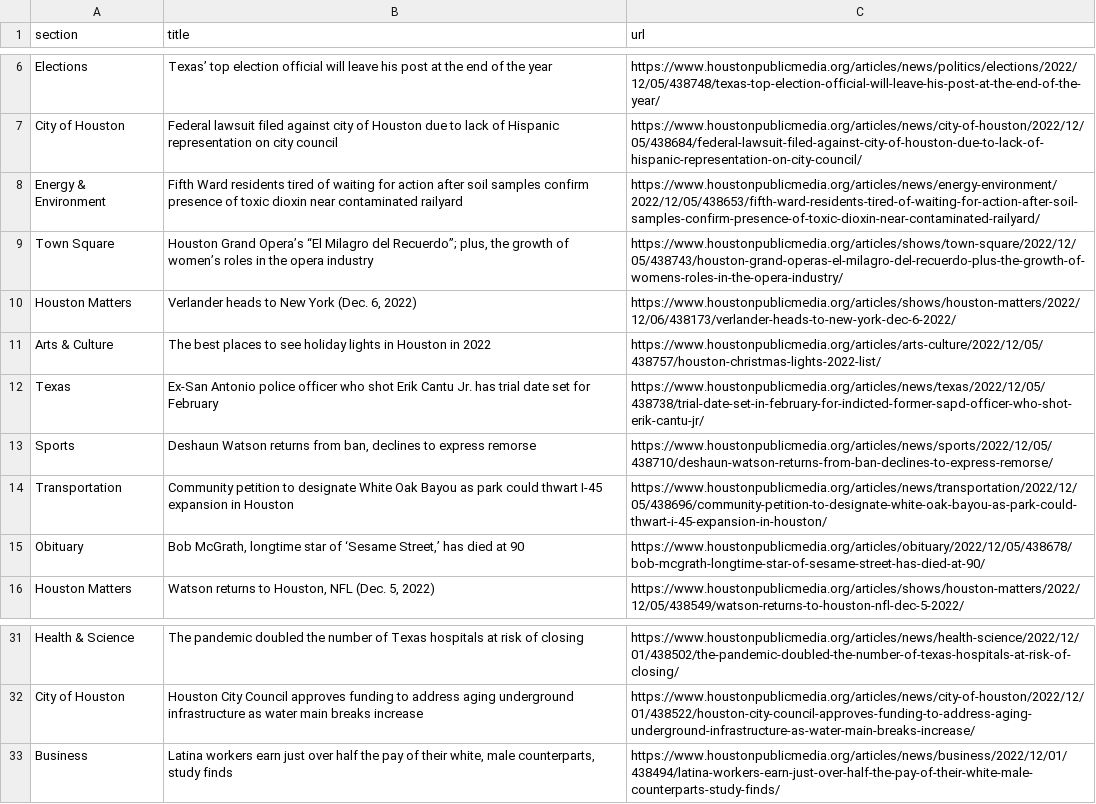
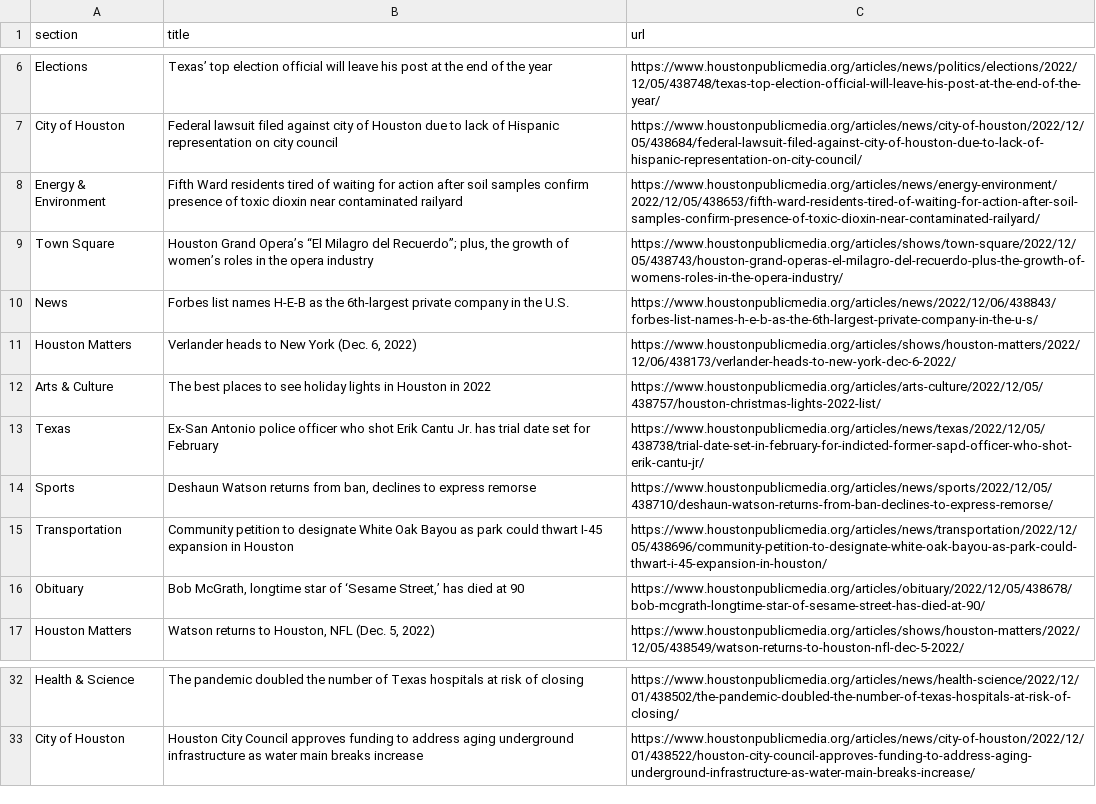
Before and after one commit to tanazm/Houston_scraped, a CSV file: npr.csv, drawn as a sheet; only a part is shown, gaps mark what is left out.

```diff
--- a/npr.csv
+++ b/npr.csv
@@ -9,2 +9,3 @@ Energy & Environment,Fifth Ward residents tired of waiting for action after soil
 Town Square,"Houston Grand Opera’s “El Milagro del Recuerdo”; plus, the growth of women’s roles in the opera industry",https://www.houstonpublicmedia.org/articles/shows/town-square/2022/12/05/438743/houston-grand-operas-el-milagro-del-recuerdo-plus-the-growth-of-womens-roles-in-the-opera-industry/
+News,Forbes list names H-E-B as the 6th-largest private company in the U.S.,https://www.houstonpublicmedia.org/articles/news/2022/12/06/438843/forbes-list-names-h-e-b-as-the-6th-largest-private-company-in-the-u-s/
 Houston Matters,"Verlander heads to New York (Dec. 6, 2022)",https://www.houstonpublicmedia.org/articles/shows/houston-matters/2022/12/06/438173/verlander-heads-to-new-york-dec-6-2022/
@@ -32,2 +33 @@ Health & Science,The pandemic doubled the number of Texas hospitals at risk of c
 City of Houston,Houston City Council approves funding to address aging underground infrastructure as water main breaks increase,https://www.houstonpublicmedia.org/articles/news/city-of-houston/2022/12/01/438522/houston-city-council-approves-funding-to-address-aging-underground-infrastructure-as-water-main-breaks-increase/
-Business,"Latina workers earn just over half the pay of their white, male counterparts, study finds",https://www.houstonpublicmedia.org/articles/news/business/2022/12/01/438494/latina-workers-earn-just-over-half-the-pay-of-their-white-male-counterparts-study-finds/
```
